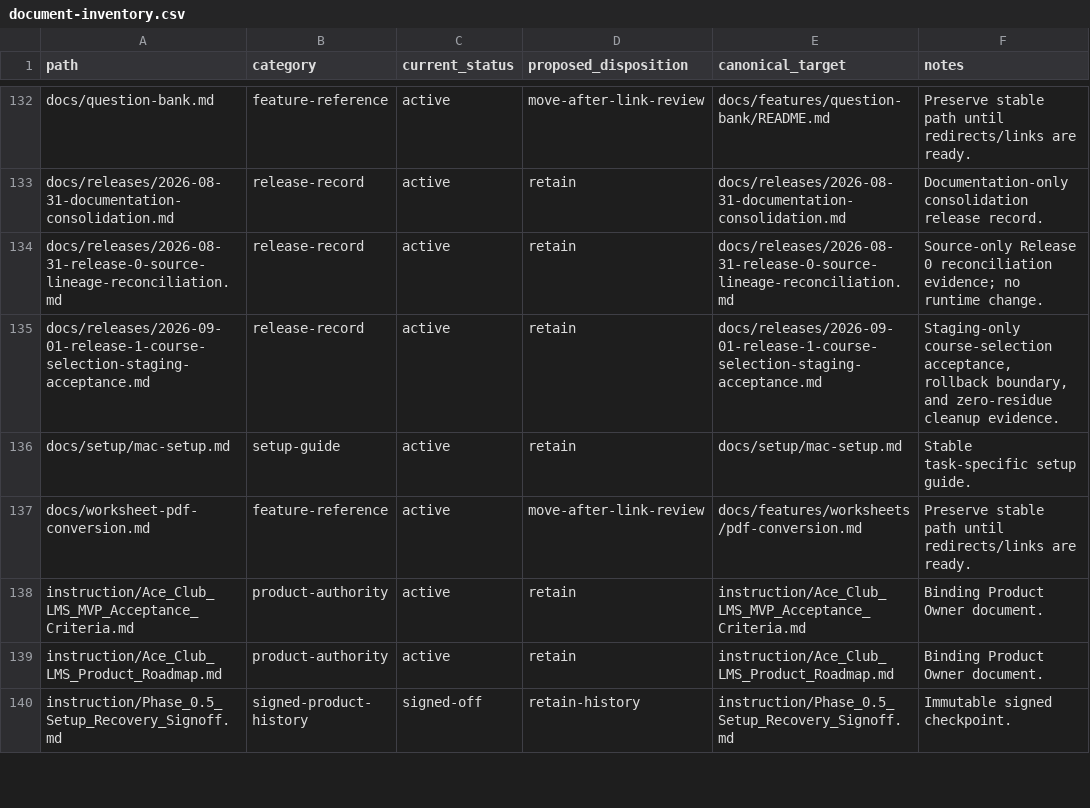
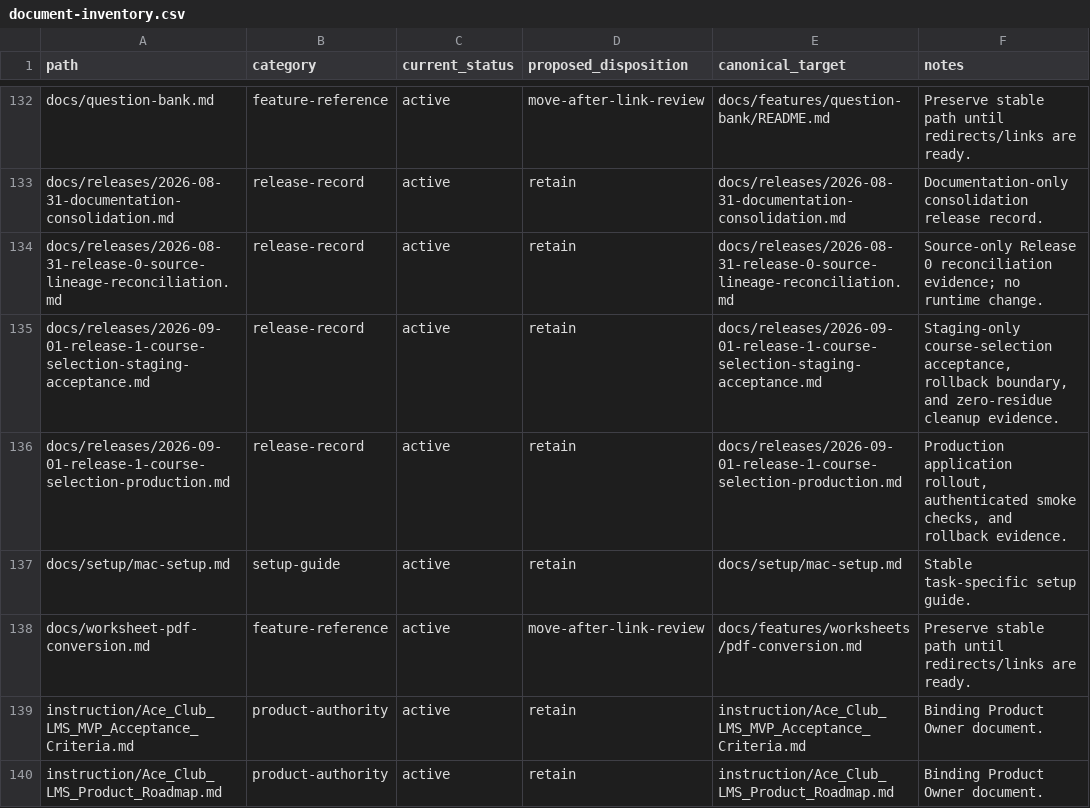
Before and after one commit to theadmitco-tech/ace-club-lms, a CSV file: docs/governance/document-inventory.csv, drawn as a sheet; only a part is shown, gaps mark what is left out; the shorter side is filled out with more unchanged rows.

Commit message:
docs: record release 1 production rollout

```diff
--- a/docs/governance/document-inventory.csv
+++ b/docs/governance/document-inventory.csv
@@ -135,2 +135,3 @@
 "docs/releases/2026-09-01-release-1-course-selection-staging-acceptance.md","release-record","active","retain","docs/releases/2026-09-01-release-1-course-selection-staging-acceptance.md","Staging-only course-selection acceptance, rollback boundary, and zero-residue cleanup evidence."
+"docs/releases/2026-09-01-release-1-course-selection-production.md","release-record","active","retain","docs/releases/2026-09-01-release-1-course-selection-production.md","Production application rollout, authenticated smoke checks, and rollback evidence."
 "docs/setup/mac-setup.md","setup-guide","active","retain","docs/setup/mac-setup.md","Stable task-specific setup guide."
```
Also changed, not shown: 3 other files.
